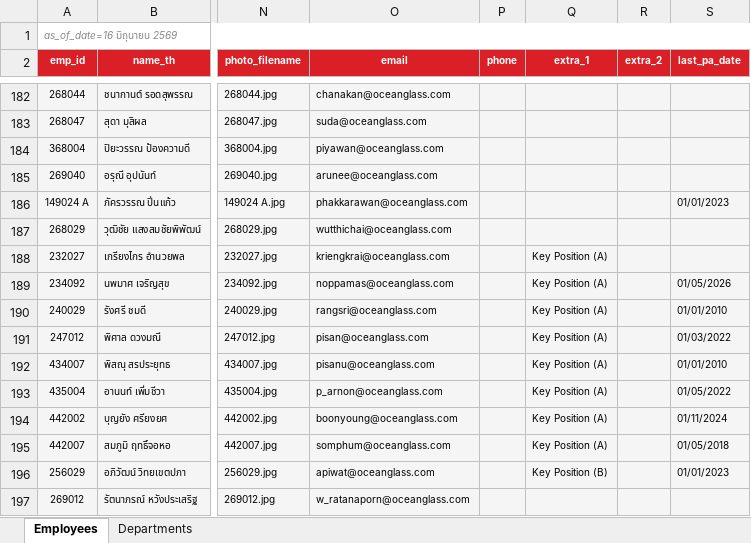
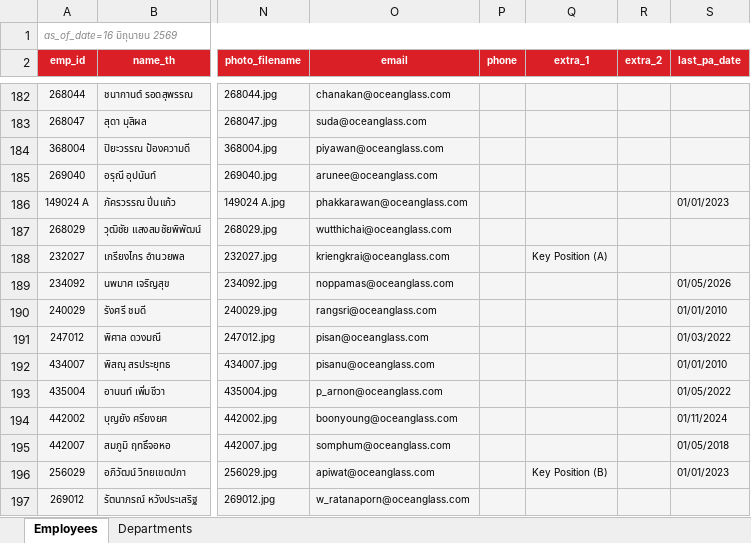
Before and after one commit to pkllimsurat-dotcom/oceanglass-orgchart, an Excel workbook: employees.xlsx, sheet Employees, drawn as a sheet; only a part is shown, gaps mark what is left out; values as stored, in another font and other column widths than the file's, no borders; conditional formats not drawn; the diff names each change by its address in the sheet, - before the commit and + after, or states it on an @@ line.

Commit message:
Add files via upload

```diff
--- a/employees.xlsx (sheet Employees)
+++ b/employees.xlsx (sheet Employees)
-Q189:Q195 (extra_1): Key Position (A)
+Q189:Q195 (extra_1): (empty)
```
